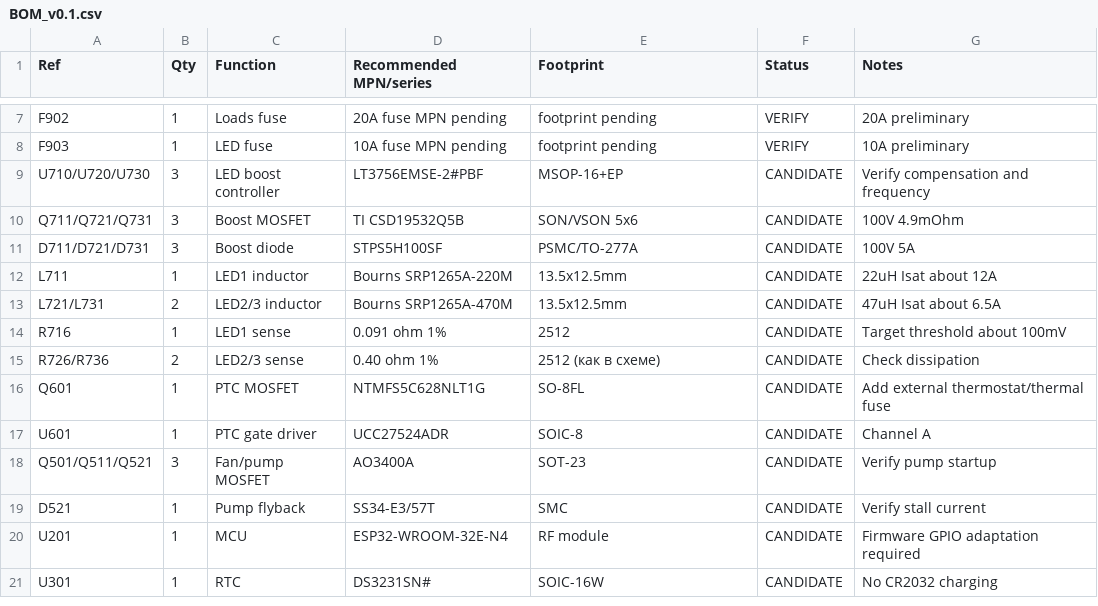
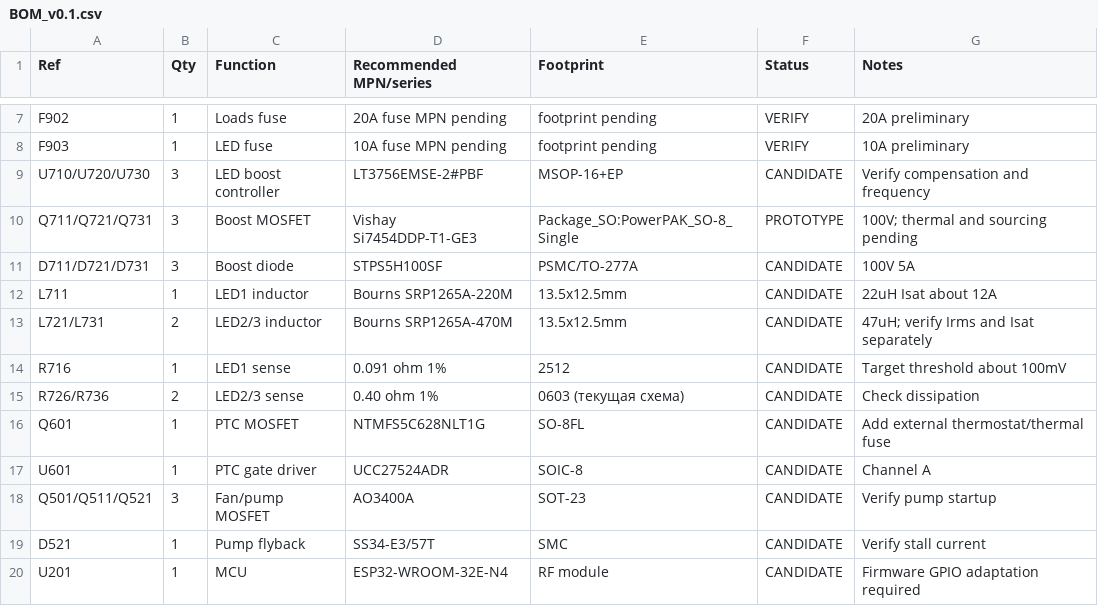
Before and after one commit to nikolajevs/ai, a CSV file: pcb/PCB_V1/BOM_v0.1.csv, drawn as a sheet; only a part is shown, gaps mark what is left out; the shorter side is filled out with more unchanged rows.

Commit message:
pcb: match LED MOSFET packages and export complete schematic BOM

```diff
--- a/pcb/PCB_V1/BOM_v0.1.csv
+++ b/pcb/PCB_V1/BOM_v0.1.csv
@@ -9,8 +9,8 @@ F903,1,LED fuse,10A fuse MPN pending,footprint pending,VERIFY,10A preliminary
 U710/U720/U730,3,LED boost controller,LT3756EMSE-2#PBF,MSOP-16+EP,CANDIDATE,Verify compensation and frequency
-Q711/Q721/Q731,3,Boost MOSFET,TI CSD19532Q5B,SON/VSON 5x6,CANDIDATE,100V 4.9mOhm
+Q711/Q721/Q731,3,Boost MOSFET,Vishay Si7454DDP-T1-GE3,Package_SO:PowerPAK_SO-8_Single,PROTOTYPE,100V; thermal and sourcing pending
 D711/D721/D731,3,Boost diode,STPS5H100SF,PSMC/TO-277A,CANDIDATE,100V 5A
 L711,1,LED1 inductor,Bourns SRP1265A-220M,13.5x12.5mm,CANDIDATE,22uH Isat about 12A
-L721/L731,2,LED2/3 inductor,Bourns SRP1265A-470M,13.5x12.5mm,CANDIDATE,47uH Isat about 6.5A
+L721/L731,2,LED2/3 inductor,Bourns SRP1265A-470M,13.5x12.5mm,CANDIDATE,47uH; verify Irms and Isat separately
 R716,1,LED1 sense,0.091 ohm 1%,2512,CANDIDATE,Target threshold about 100mV
-R726/R736,2,LED2/3 sense,0.40 ohm 1%,2512 (как в схеме),CANDIDATE,Check dissipation
+R726/R736,2,LED2/3 sense,0.40 ohm 1%,0603 (текущая схема),CANDIDATE,Check dissipation
 Q601,1,PTC MOSFET,NTMFS5C628NLT1G,SO-8FL,CANDIDATE,Add external thermostat/thermal fuse
```
Also changed, not shown: 9 other files.
